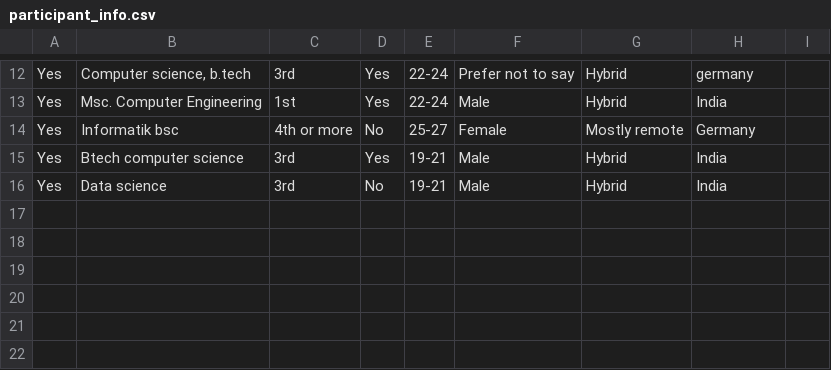
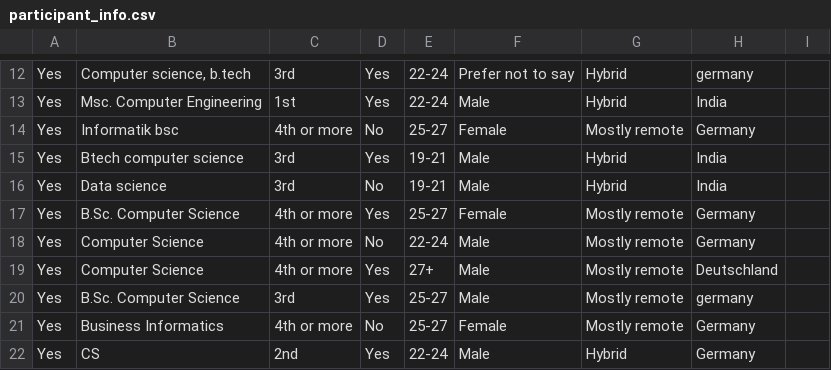
Before and after one commit to wubbalubba12/gendiv, a CSV file: data/participant_info.csv, drawn as a sheet; only a part is shown, gaps mark what is left out; the diff names each change by its address in the sheet, - before the commit and + after, or states it on an @@ line.

Commit message:
Corrected data sorting and added t-tests and plots

```diff
--- a/data/participant_info.csv
+++ b/data/participant_info.csv
+row 17: Yes | B.Sc. Computer Science | 4th or more | Yes | 25-27 | Female | Mostly remote | Germany
+row 18: Yes | Computer Science | 4th or more | No | 22-24 | Male | Mostly remote | Germany
+row 19: Yes | Computer Science | 4th or more | Yes | 27+ | Male | Mostly remote | Deutschland
+row 20: Yes | B.Sc. Computer Science | 3rd | Yes | 25-27 | Male | Mostly remote | germany
+row 21: Yes | Business Informatics | 4th or more | No | 25-27 | Female | Mostly remote | Germany
+row 22: Yes | CS | 2nd | Yes | 22-24 | Male | Hybrid | Germany
```
Also changed, not shown: 5 other files.
